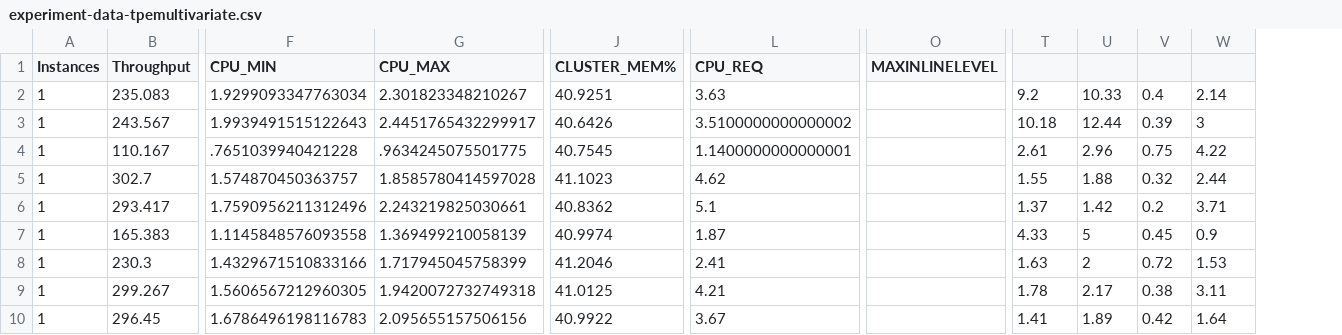
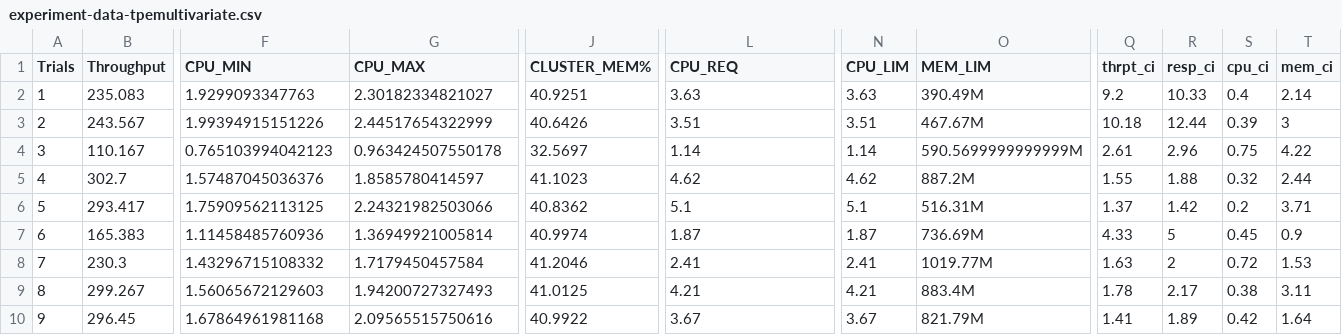
Before and after one commit to kruize/autotune-results, a CSV file: spring-petclinic/tunables-cpu-mem-req/algocomparisons/experiment-data-tpemultivariate.csv, drawn as a sheet; only a part is shown, gaps mark what is left out; removed rows and columns are numbered as before the commit, all else as after; the diff covers the shown part only; the diff names each change by its address in the sheet, - before the commit and + after, or states it on an @@ line.

Commit message:
Format experiment data

```diff
--- a/spring-petclinic/tunables-cpu-mem-req/algocomparisons/experiment-data-tpemultivariate.csv
+++ b/spring-petclinic/tunables-cpu-mem-req/algocomparisons/experiment-data-tpemultivariate.csv
-column A (Instances), rows 2-10: all 1
+column A (Trials), rows 2-10: 1 | 2 | 3 | 4 | 5 | 6 | 7 | 8 | 9
+column N (CPU_LIM), rows 2-10: 3.63 | 3.51 | 1.14 | 4.62 | 5.1 | 1.87 | 2.41 | 4.21 | 3.67
+column O (MEM_LIM), rows 2-10: 390.49M | 467.67M | 590.5699999999999M | 887.2M | 516.31M | 736.69M | 1019.77M | 883.4M | 821.79M
-column O (MAXINLINELEVEL), empty
-Q1: (empty)
+Q1: thrpt_ci
-R1: (empty)
+R1: resp_ci
-S1: (empty)
+S1: cpu_ci
-T1: (empty)
+T1: mem_ci
-F2 (CPU_MIN): 1.9299093347763034
+F2 (CPU_MIN): 1.9299093347763
-G2 (CPU_MAX): 2.301823348210267
+G2 (CPU_MAX): 2.30182334821027
-F3 (CPU_MIN): 1.9939491515122643
+F3 (CPU_MIN): 1.99394915151226
-G3 (CPU_MAX): 2.4451765432299917
+G3 (CPU_MAX): 2.44517654322999
-L3 (CPU_REQ): 3.5100000000000002
+L3 (CPU_REQ): 3.51
-F4 (CPU_MIN): .7651039940421228
+F4 (CPU_MIN): 0.765103994042123
-G4 (CPU_MAX): .9634245075501775
+G4 (CPU_MAX): 0.963424507550178
-J4 (CLUSTER_MEM%): 40.7545
+J4 (CLUSTER_MEM%): 32.5697
-L4 (CPU_REQ): 1.1400000000000001
+L4 (CPU_REQ): 1.14
-F5 (CPU_MIN): 1.574870450363757
+F5 (CPU_MIN): 1.57487045036376
-G5 (CPU_MAX): 1.8585780414597028
+G5 (CPU_MAX): 1.8585780414597
-F6 (CPU_MIN): 1.7590956211312496
+F6 (CPU_MIN): 1.75909562113125
-G6 (CPU_MAX): 2.243219825030661
+G6 (CPU_MAX): 2.24321982503066
-F7 (CPU_MIN): 1.1145848576093558
+F7 (CPU_MIN): 1.11458485760936
-G7 (CPU_MAX): 1.369499210058139
+G7 (CPU_MAX): 1.36949921005814
-F8 (CPU_MIN): 1.4329671510833166
+F8 (CPU_MIN): 1.43296715108332
-G8 (CPU_MAX): 1.717945045758399
+G8 (CPU_MAX): 1.7179450457584
-F9 (CPU_MIN): 1.5606567212960305
+F9 (CPU_MIN): 1.56065672129603
-G9 (CPU_MAX): 1.9420072732749318
+G9 (CPU_MAX): 1.94200727327493
-F10 (CPU_MIN): 1.6786496198116783
+F10 (CPU_MIN): 1.67864961981168
-G10 (CPU_MAX): 2.095655157506156
+G10 (CPU_MAX): 2.09565515750616
```
Also changed, not shown: 4 removed columns and 153 edited cells elsewhere in this file.
